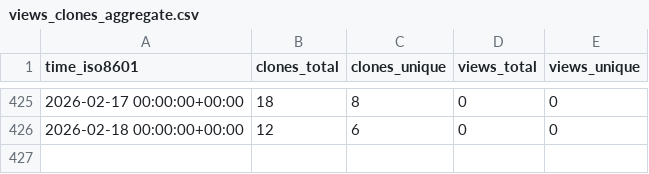
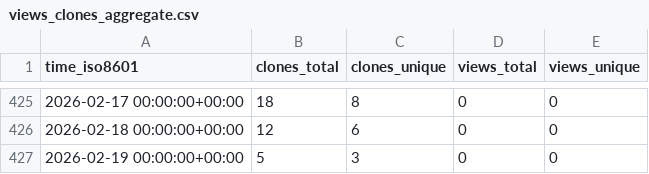
Before and after one commit to cubicleguy/imu_pj_logger, a CSV file: cubicleguy/imu_pj_logger/ghrs-data/views_clones_aggregate.csv, drawn as a sheet; only a part is shown, gaps mark what is left out.

```diff
--- a/cubicleguy/imu_pj_logger/ghrs-data/views_clones_aggregate.csv
+++ b/cubicleguy/imu_pj_logger/ghrs-data/views_clones_aggregate.csv
@@ -426 +426,2 @@ time_iso8601,clones_total,clones_unique,views_total,views_unique
 2026-02-18 00:00:00+00:00,12,6,0,0
+2026-02-19 00:00:00+00:00,5,3,0,0
```
Also changed, not shown: 1 other file.
